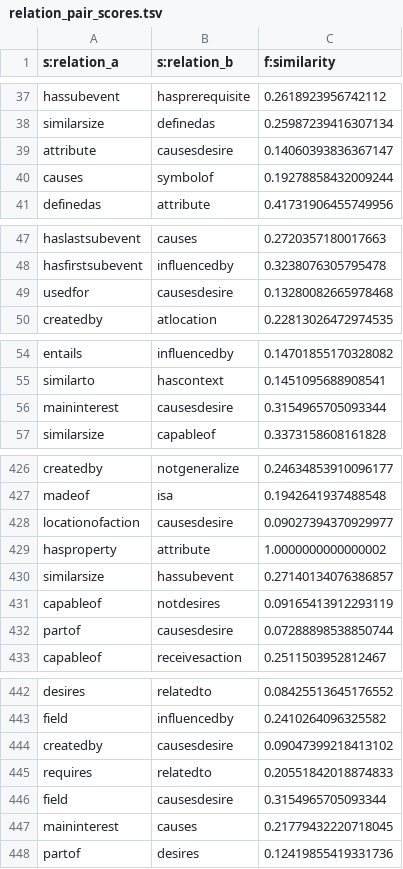
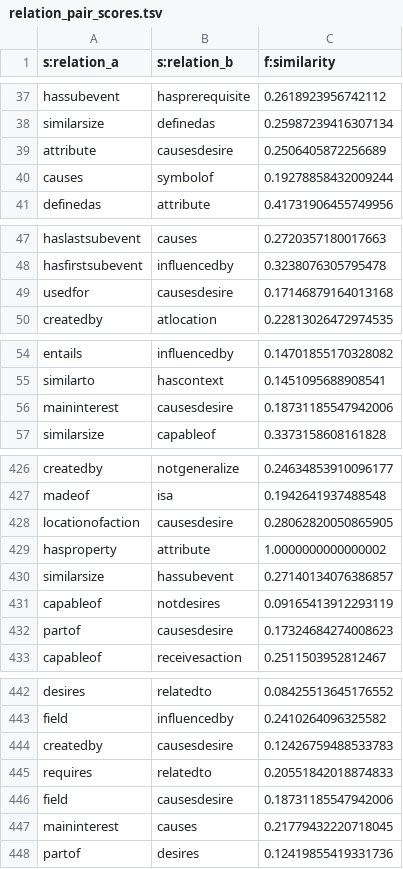
Before and after one commit to jcfgonc/pattern-miner, a TSV file: results/relation_pair_scores.tsv, drawn as a sheet; only a part is shown, gaps mark what is left out; the diff covers the shown part only.

```diff
--- a/results/relation_pair_scores.tsv
+++ b/results/relation_pair_scores.tsv
@@ -38,3 +38,3 @@ hassubevent	hasprerequisite	0.2618923956742112
 similarsize	definedas	0.25987239416307134
-attribute	causesdesire	0.14060393836367147
+attribute	causesdesire	0.2506405872256689
 causes	symbolof	0.19278858432009244
@@ -48,3 +48,3 @@ haslastsubevent	causes	0.2720357180017663
 hasfirstsubevent	influencedby	0.3238076305795478
-usedfor	causesdesire	0.13280082665978468
+usedfor	causesdesire	0.17146879164013168
 createdby	atlocation	0.22813026472974535
@@ -55,3 +55,3 @@ entails	influencedby	0.14701855170328082
 similarto	hascontext	0.1451095688908541
-maininterest	causesdesire	0.3154965705093344
+maininterest	causesdesire	0.18731185547942006
 similarsize	capableof	0.3373158608161828
@@ -427,3 +427,3 @@ createdby	notgeneralize	0.24634853910096177
 madeof	isa	0.1942641937488548
-locationofaction	causesdesire	0.09027394370929977
+locationofaction	causesdesire	0.28062820050865905
 hasproperty	attribute	1.0000000000000002
@@ -431,3 +431,3 @@ similarsize	hassubevent	0.27140134076386857
 capableof	notdesires	0.09165413912293119
-partof	causesdesire	0.07288898538850744
+partof	causesdesire	0.17324684274008623
 capableof	receivesaction	0.2511503952812467
@@ -443,5 +443,5 @@ desires	relatedto	0.08425513645176552
 field	influencedby	0.2410264096325582
-createdby	causesdesire	0.09047399218413102
+createdby	causesdesire	0.12426759488533783
 requires	relatedto	0.20551842018874833
-field	causesdesire	0.3154965705093344
+field	causesdesire	0.18731185547942006
 maininterest	causes	0.21779432220718045
```
Also changed, not shown: 25 edited cells elsewhere in this file, 9 other files.
